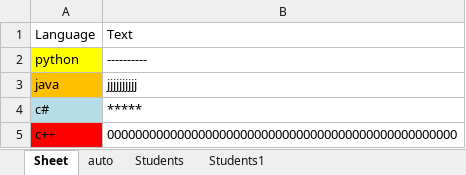
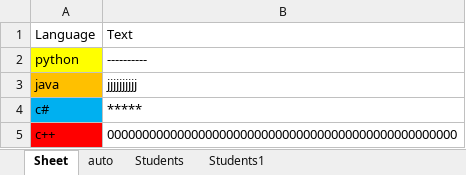
Before and after one commit to gil9red/SimplePyScripts, an Excel workbook: office__excel__openpyxl__xlwt/find_cells_by_color/excel.xlsx, sheet Sheet, drawn as a sheet; values as stored, in another font and other column widths than the file's, no borders; the diff names each change by its address in the sheet, - before the commit and + after, or states it on an @@ line.

```diff
--- a/office__excel__openpyxl__xlwt/find_cells_by_color/excel.xlsx (sheet Sheet)
+++ b/office__excel__openpyxl__xlwt/find_cells_by_color/excel.xlsx (sheet Sheet)
-A4 fill: #B7DEE8
+A4 fill: #00B0F0
```
